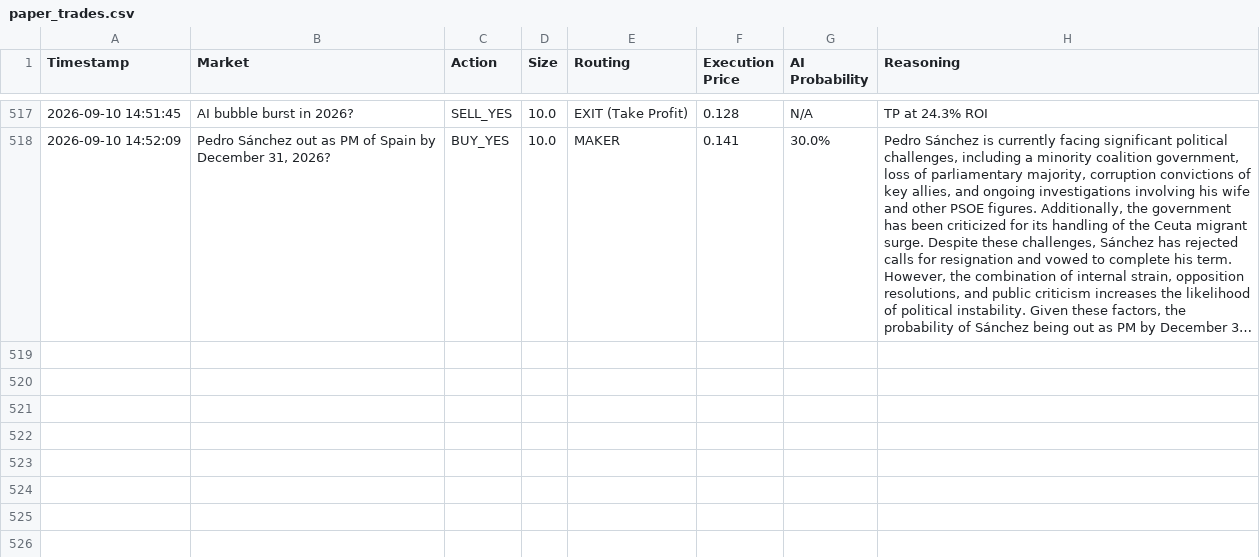
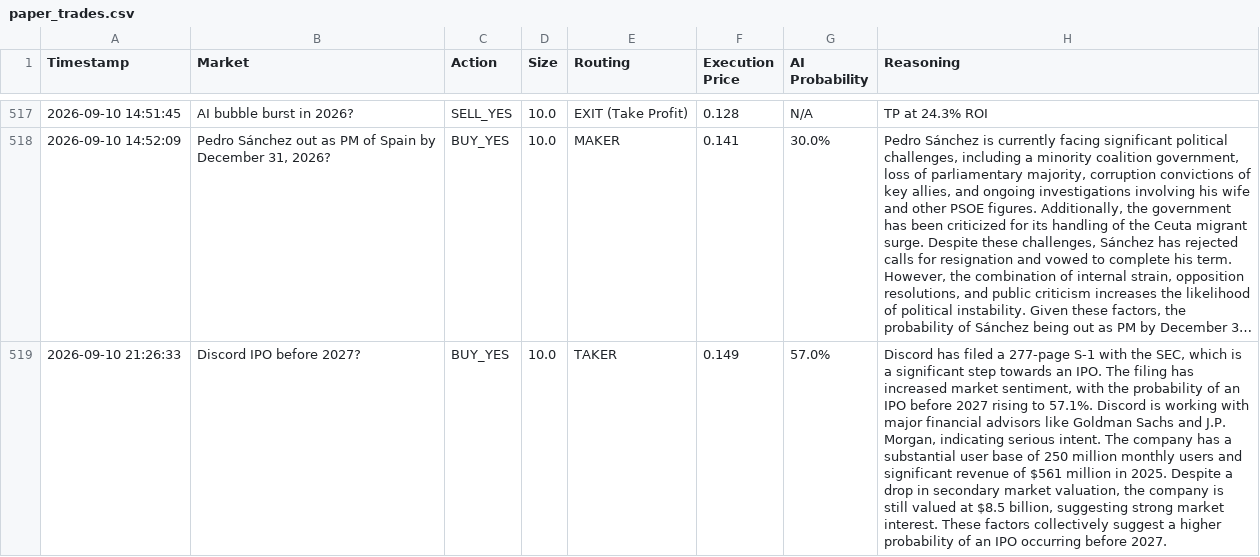
Before and after one commit to fakharhussain1305/polymarket-quant-bot, a CSV file: paper_trades.csv, drawn as a sheet; only a part is shown, gaps mark what is left out; long unchanged cells end in …; the diff names each change by its address in the sheet, - before the commit and + after, or states it on an @@ line.

Commit message:
Automated state update: 2026-09-10 21:26 UTC

```diff
--- a/paper_trades.csv
+++ b/paper_trades.csv
+row 519: 2026-09-10 21:26:33 | Discord IPO before 2027? | BUY_YES | 10.0 | TAKER | 0.149 | 57.0% | Discord has filed a 277-page S-1 with the SEC, which is a significant step towards an IPO. The filing has increased market sentiment, with the probability of an IPO before 2027 rising to 57.1%. Discord is working with major financial advisors like Goldman Sachs and J.P. Morgan, indicating serious intent. The company has a substantial user base of 250 million monthly users and significant revenue of $561 million in 2025. Despite a drop in secondary market valuation, the company is still valued at $8.5 billion, suggesting strong market interest. These factors collectively suggest a higher probability of an IPO occurring before 2027.
```
